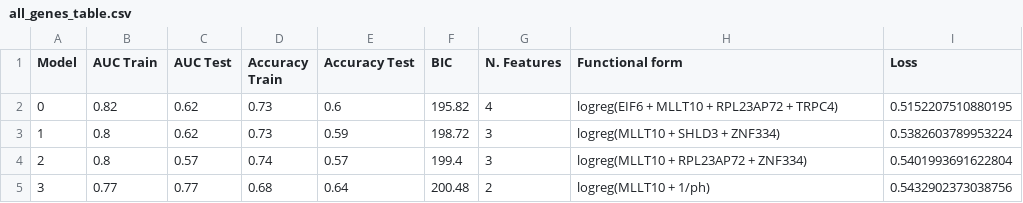
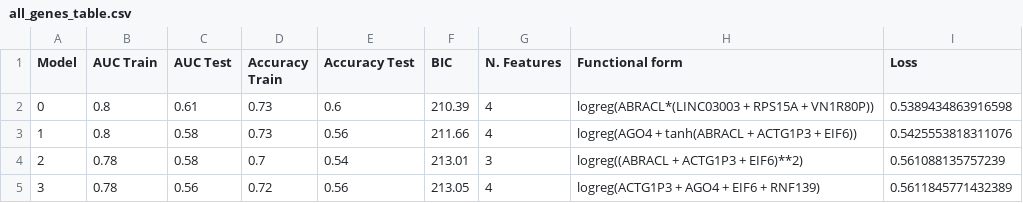
Before and after one commit to dalmolingroup/mdd-paper, a CSV file: results/sym_reg/all_genes_table.csv, drawn as a sheet; only a part is shown; the diff covers the shown part only.

Commit message:
chore: Update results with new data

```diff
--- a/results/sym_reg/all_genes_table.csv
+++ b/results/sym_reg/all_genes_table.csv
@@ -1,5 +1,5 @@
 Model,AUC Train,AUC Test,Accuracy Train,Accuracy Test,BIC,N. Features,Functional form,Loss
-0,0.82,0.62,0.73,0.6,195.82,4,logreg(EIF6 + MLLT10 + RPL23AP72 + TRPC4),0.5152207510880195
-1,0.8,0.62,0.73,0.59,198.72,3,logreg(MLLT10 + SHLD3 + ZNF334),0.5382603789953224
-2,0.8,0.57,0.74,0.57,199.4,3,logreg(MLLT10 + RPL23AP72 + ZNF334),0.5401993691622804
-3,0.77,0.77,0.68,0.64,200.48,2,logreg(MLLT10 + 1/ph),0.5432902373038756
+0,0.8,0.61,0.73,0.6,210.39,4,logreg(ABRACL*(LINC03003 + RPS15A + VN1R80P)),0.5389434863916598
+1,0.8,0.58,0.73,0.56,211.66,4,logreg(AGO4 + tanh(ABRACL + ACTG1P3 + EIF6)),0.5425553818311076
+2,0.78,0.58,0.7,0.54,213.01,3,logreg((ABRACL + ACTG1P3 + EIF6)**2),0.561088135757239
+3,0.78,0.56,0.72,0.56,213.05,4,logreg(ACTG1P3 + AGO4 + EIF6 + RNF139),0.5611845771432389
```
Also changed, not shown: 45 edited cells elsewhere in this file, 9 other files.
